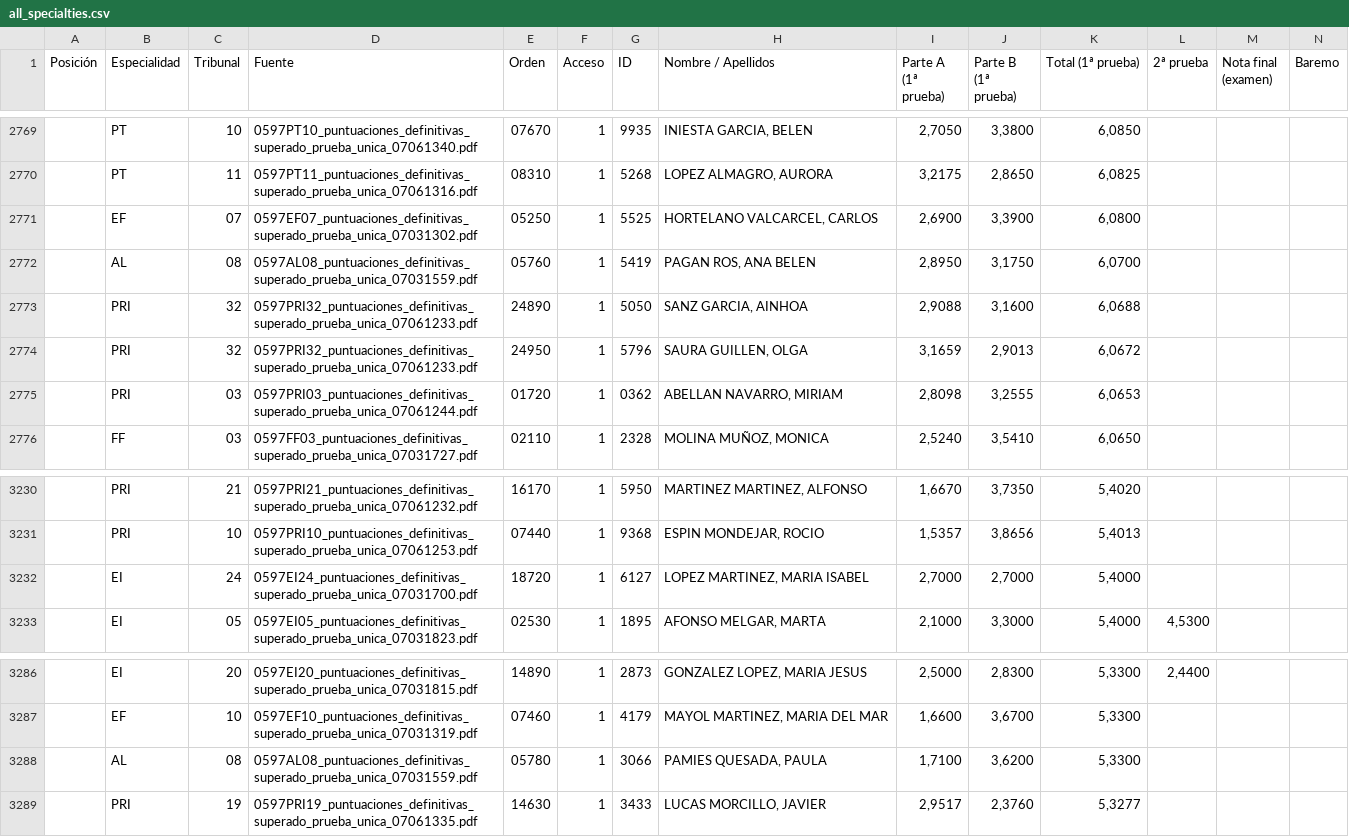
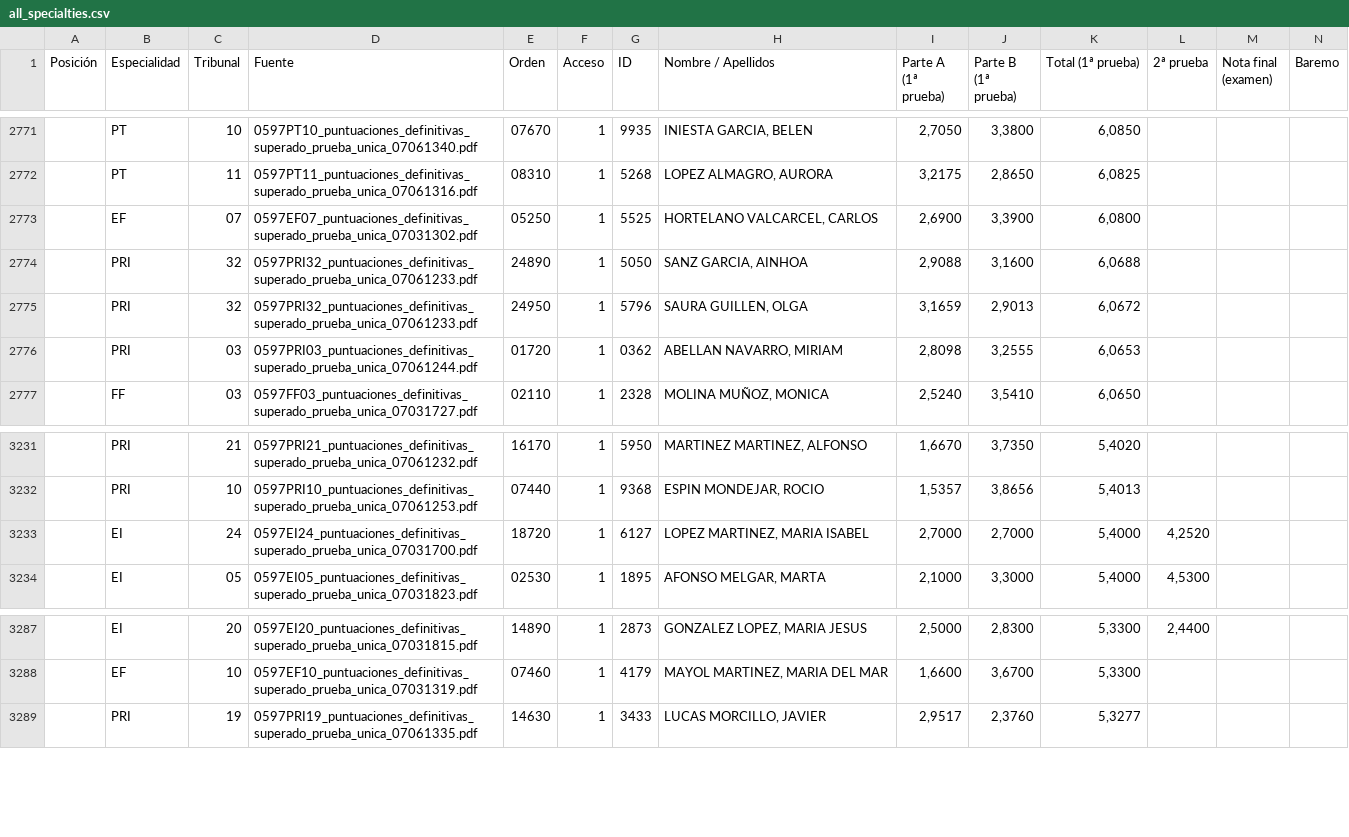
Before and after one commit to Empereur-Dragon/empereur-dragon.github.io, a CSV file: all_specialties.csv, drawn as a sheet; only a part is shown, gaps mark what is left out; removed rows and columns are numbered as before the commit, all else as after; rows hold the shown columns only; the diff covers the shown part only; the diff names each change by its address in the sheet, - before the commit and + after, or states it on an @@ line.

```diff
--- a/all_specialties.csv
+++ b/all_specialties.csv
-row 2772:  | AL | 08 | 0597AL08_puntuaciones_definitivas_superado_prueba_unica_07031559.pdf | 05760 | 1 | 5419 | PAGAN ROS, ANA BELEN | 2,8950 | 3,1750 | 6,0700
-L3233 (2ª prueba): (empty)
+L3233 (2ª prueba): 4,2520
-row 3288:  | AL | 08 | 0597AL08_puntuaciones_definitivas_superado_prueba_unica_07031559.pdf | 05780 | 1 | 3066 | PAMIES QUESADA, PAULA | 1,7100 | 3,6200 | 5,3300
```
Also changed, not shown: 6 added rows and 4 removed rows elsewhere in this file, 5 other files.
